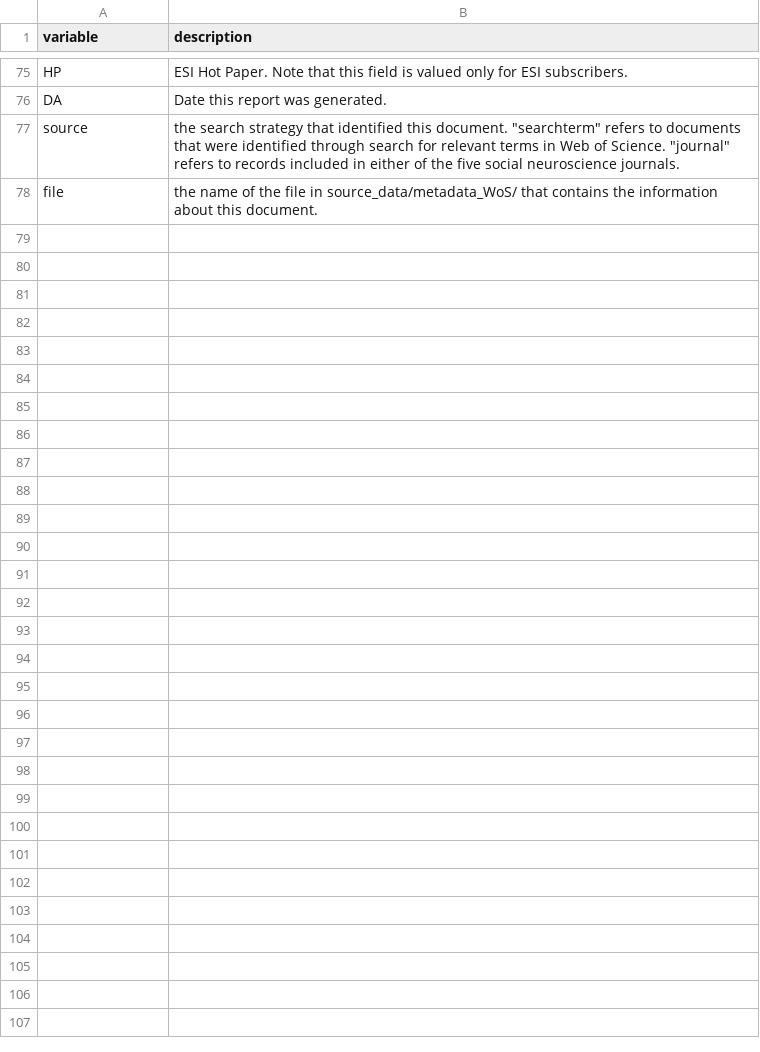
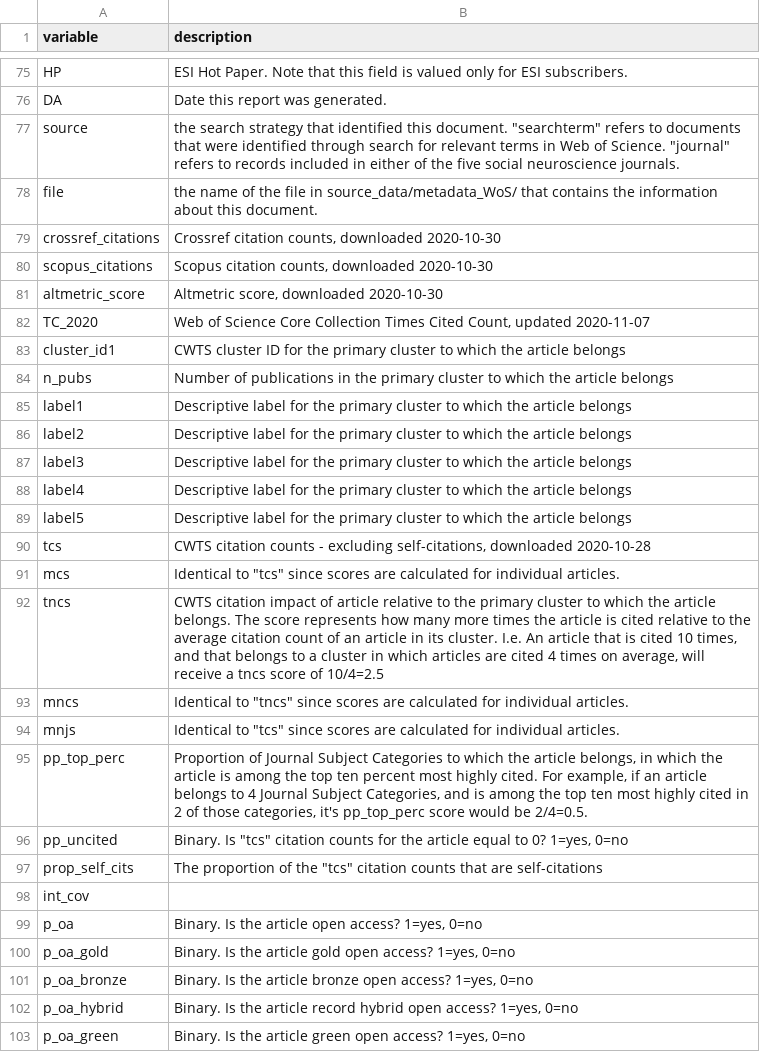
Before and after one commit to pederisager/NeuroRep_RV, a TSV file: raw_data/dataset_A_data_codebook.tsv, drawn as a sheet; only a part is shown, gaps mark what is left out.

Commit message:
updated citation count data from several sources, CWTS bibliometric information, and the codebook for dataset A

```diff
--- a/raw_data/dataset_A_data_codebook.tsv
+++ b/raw_data/dataset_A_data_codebook.tsv
@@ -78 +78,26 @@ source	"the search strategy that identified this document. ""searchterm"" refers
 file	the name of the file in source_data/metadata_WoS/ that contains the information about this document.
+crossref_citations	"Crossref citation counts, downloaded 2020-10-30"
+scopus_citations	"Scopus citation counts, downloaded 2020-10-30"
+altmetric_score	"Altmetric score, downloaded 2020-10-30"
+TC_2020	"Web of Science Core Collection Times Cited Count, updated 2020-11-07"
+cluster_id1	CWTS cluster ID for the primary cluster to which the article belongs
+n_pubs	Number of publications in the primary cluster to which the article belongs
+label1	Descriptive label for the primary cluster to which the article belongs
+label2	Descriptive label for the primary cluster to which the article belongs
+label3	Descriptive label for the primary cluster to which the article belongs
+label4	Descriptive label for the primary cluster to which the article belongs
+label5	Descriptive label for the primary cluster to which the article belongs
+tcs	"CWTS citation counts - excluding self-citations, downloaded 2020-10-28"
+mcs	"Identical to ""tcs"" since scores are calculated for individual articles."
+tncs	"CWTS citation impact of article relative to the primary cluster to which the article belongs. The score represents how many more times the article is cited relative to the average citation count of an article in its cluster. I.e. An article that is cited 10 times, and that belongs to a cluster in which articles are cited 4 times on average, will receive a tncs score of 10/4=2.5"
+mncs	"Identical to ""tncs"" since scores are calculated for individual articles."
+mnjs	"Identical to ""tcs"" since scores are calculated for individual articles."
+pp_top_perc	"Proportion of Journal Subject Categories to which the article belongs, in which the article is among the top ten percent most highly cited. For example, if an article belongs to 4 Journal Subject Categories, and is among the top ten most highly cited in 2 of those categories, it's pp_top_perc score would be 2/4=0.5."
+pp_uncited	"Binary. Is ""tcs"" citation counts for the article equal to 0? 1=yes, 0=no"
+prop_self_cits	"The proportion of the ""tcs"" citation counts that are self-citations"
+int_cov	
+p_oa	"Binary. Is the article open access? 1=yes, 0=no"
+p_oa_gold	"Binary. Is the article gold open access? 1=yes, 0=no"
+p_oa_bronze	"Binary. Is the article bronze open access? 1=yes, 0=no"
+p_oa_hybrid	"Binary. Is the article record hybrid open access? 1=yes, 0=no"
+p_oa_green	"Binary. Is the article green open access? 1=yes, 0=no"
```
Also changed, not shown: 27 other files.
